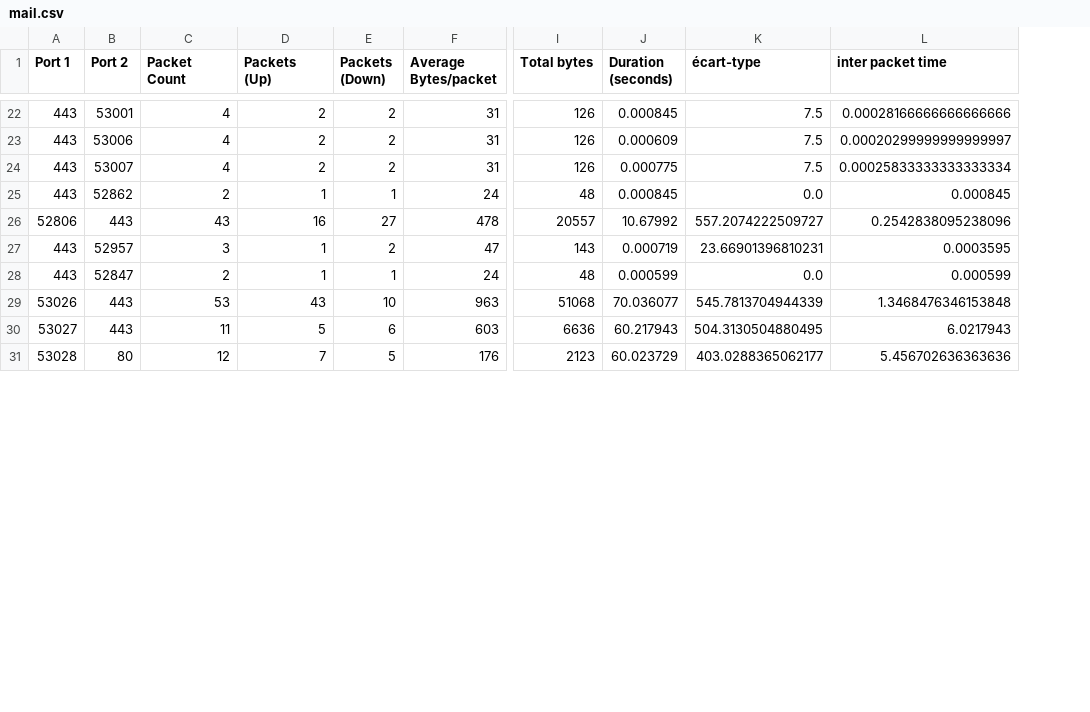
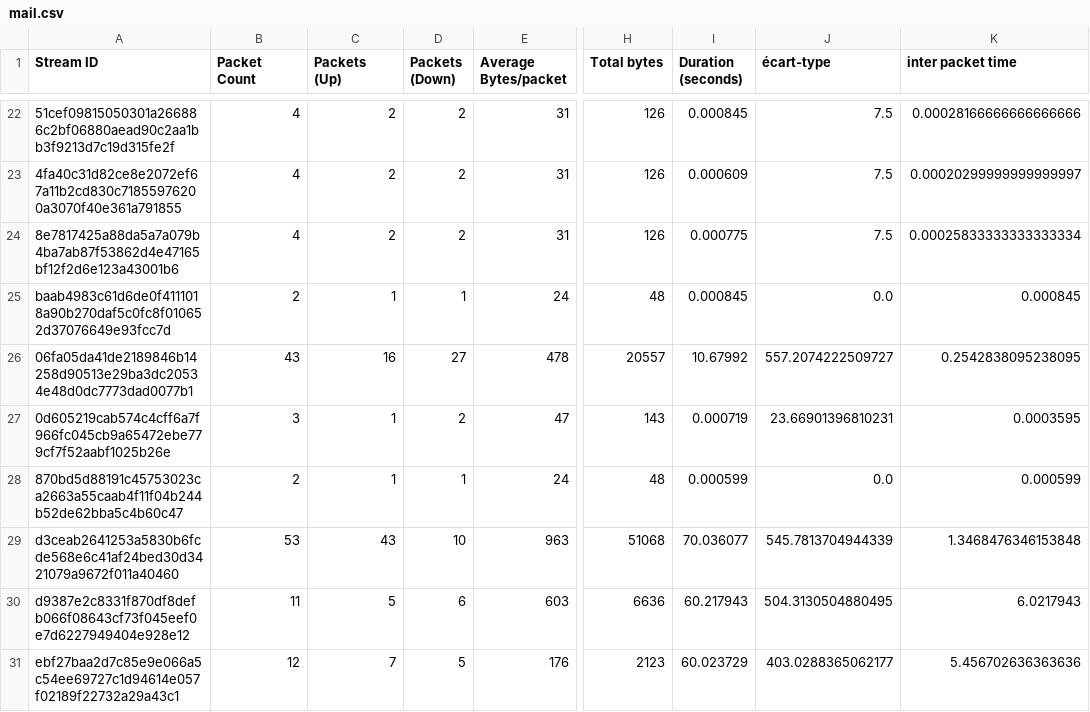
Before and after one commit to Kaliruo/TER, a CSV file: csv/mail.csv, drawn as a sheet; only a part is shown, gaps mark what is left out; removed rows and columns are numbered as before the commit, all else as after; the diff covers the shown part only; the diff names each change by its address in the sheet, - before the commit and + after, or states it on an @@ line.

```diff
--- a/csv/mail.csv
+++ b/csv/mail.csv
-column A (Port 1), rows 22-31: 443 | 443 | 443 | 443 | 52806 | 443 | 443 | 53026 | 53027 | 53028
-column B (Port 2), rows 22-31: 53001 | 53006 | 53007 | 52862 | 443 | 52957 | 52847 | 443 | 443 | 80
+column A (Stream ID), rows 22-31: 51cef09815050301a266886c2bf06880aead90c2aa1bb3f9213d7c19d315fe2f | 4fa40c31d82ce8e2072ef67a11b2cd830c71855976200a3070f40e361a791855 | 8e7817425a88da5a7a079b4ba7ab87f53862d4e47165bf12f2d6e123a43001b6 | baab4983c61d6de0f4111018a90b270daf5c0fc8f010652d37076649e93fcc7d | 06fa05da41de2189846b14258d90513e29ba3dc20534e48d0dc7773dad0077b1 | 0d605219cab574c4cff6a7f966fc045cb9a65472ebe779cf7f52aabf1025b26e | 870bd5d88191c45753023ca2663a55caab4f11f04b244b52de62bba5c4b60c47 | d3ceab2641253a5830b6fcde568e6c41af24bed30d3421079a9672f011a40460 | d9387e2c8331f870df8defb066f08643cf73f045eef0e7d6227949404e928e12 | ebf27baa2d7c85e9e066a5c54ee69727c1d94614e057f02189f22732a29a43c1
-K26 (inter packet time): 0.2542838095238096
+K26 (inter packet time): 0.2542838095238095
```
Also changed, not shown: 10 edited cells elsewhere in this file, csv/discord1.csv, csv/discord2.csv, 20 other files.
